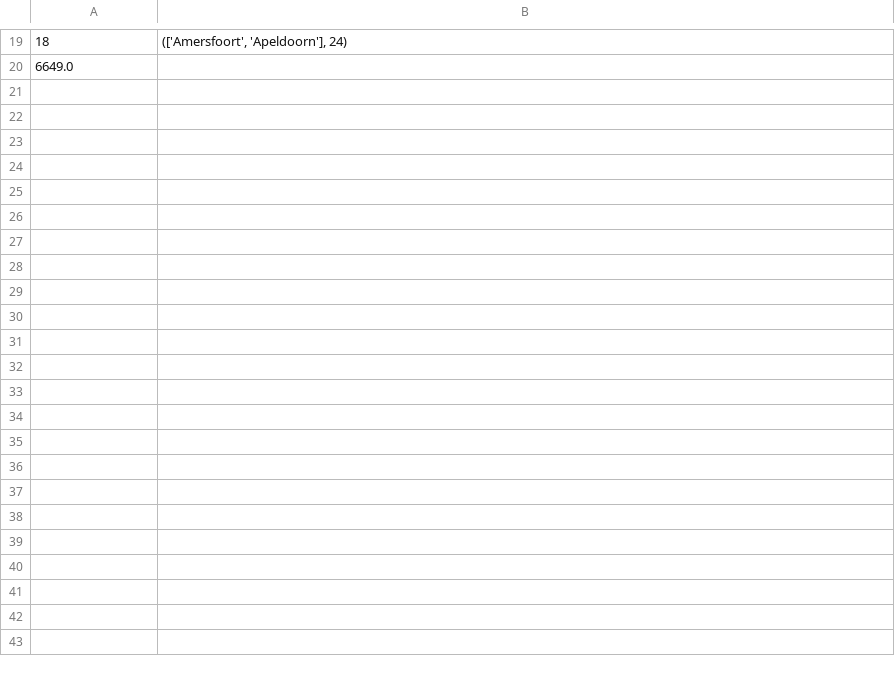
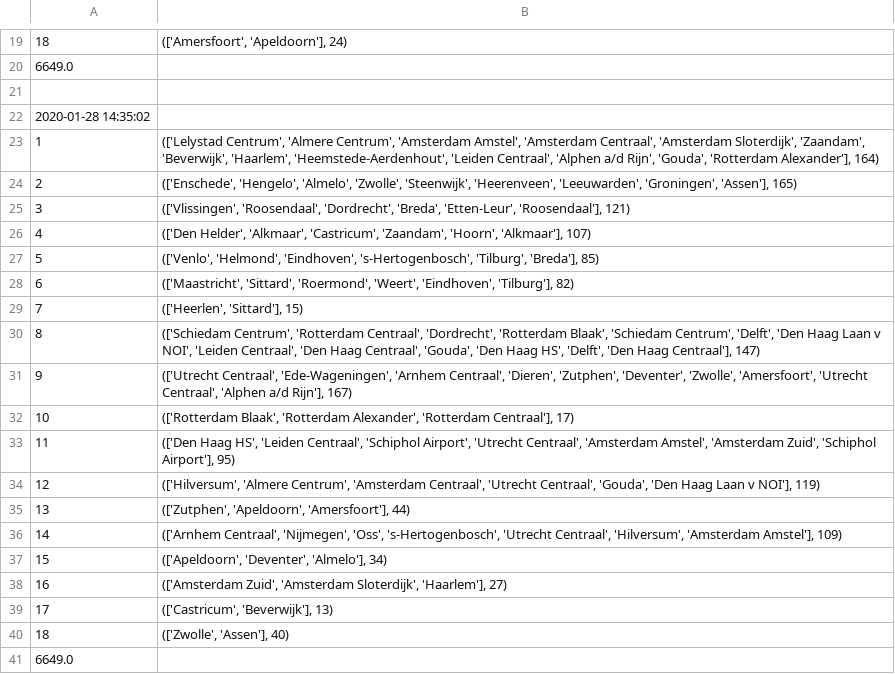
Before and after one commit to PerryPlooij/RailNL, a CSV file: Solutions/Part2/random_once.csv, drawn as a sheet; only a part is shown, gaps mark what is left out; the diff names each change by its address in the sheet, - before the commit and + after, or states it on an @@ line.

```diff
--- a/Solutions/Part2/random_once.csv
+++ b/Solutions/Part2/random_once.csv
+row 21: (empty)
+row 22: 2020-01-28 14:35:02
+row 23: 1 | (['Lelystad Centrum', 'Almere Centrum', 'Amsterdam Amstel', 'Amsterdam Centraal', 'Amsterdam Sloterdijk', 'Zaandam', 'Beverwijk', 'Haarlem', 'Heemstede-Aerdenhout', 'Leiden Centraal', 'Alphen a/d Rijn', 'Gouda', 'Rotterdam Alexander'], 164)
+row 24: 2 | (['Enschede', 'Hengelo', 'Almelo', 'Zwolle', 'Steenwijk', 'Heerenveen', 'Leeuwarden', 'Groningen', 'Assen'], 165)
+row 25: 3 | (['Vlissingen', 'Roosendaal', 'Dordrecht', 'Breda', 'Etten-Leur', 'Roosendaal'], 121)
+row 26: 4 | (['Den Helder', 'Alkmaar', 'Castricum', 'Zaandam', 'Hoorn', 'Alkmaar'], 107)
+row 27: 5 | (['Venlo', 'Helmond', 'Eindhoven', 's-Hertogenbosch', 'Tilburg', 'Breda'], 85)
+row 28: 6 | (['Maastricht', 'Sittard', 'Roermond', 'Weert', 'Eindhoven', 'Tilburg'], 82)
+row 29: 7 | (['Heerlen', 'Sittard'], 15)
+row 30: 8 | (['Schiedam Centrum', 'Rotterdam Centraal', 'Dordrecht', 'Rotterdam Blaak', 'Schiedam Centrum', 'Delft', 'Den Haag Laan v NOI', 'Leiden Centraal', 'Den Haag Centraal', 'Gouda', 'Den Haag HS', 'Delft', 'Den Haag Centraal'], 147)
+row 31: 9 | (['Utrecht Centraal', 'Ede-Wageningen', 'Arnhem Centraal', 'Dieren', 'Zutphen', 'Deventer', 'Zwolle', 'Amersfoort', 'Utrecht Centraal', 'Alphen a/d Rijn'], 167)
+row 32: 10 | (['Rotterdam Blaak', 'Rotterdam Alexander', 'Rotterdam Centraal'], 17)
+row 33: 11 | (['Den Haag HS', 'Leiden Centraal', 'Schiphol Airport', 'Utrecht Centraal', 'Amsterdam Amstel', 'Amsterdam Zuid', 'Schiphol Airport'], 95)
+row 34: 12 | (['Hilversum', 'Almere Centrum', 'Amsterdam Centraal', 'Utrecht Centraal', 'Gouda', 'Den Haag Laan v NOI'], 119)
+row 35: 13 | (['Zutphen', 'Apeldoorn', 'Amersfoort'], 44)
+row 36: 14 | (['Arnhem Centraal', 'Nijmegen', 'Oss', 's-Hertogenbosch', 'Utrecht Centraal', 'Hilversum', 'Amsterdam Amstel'], 109)
+row 37: 15 | (['Apeldoorn', 'Deventer', 'Almelo'], 34)
+row 38: 16 | (['Amsterdam Zuid', 'Amsterdam Sloterdijk', 'Haarlem'], 27)
+row 39: 17 | (['Castricum', 'Beverwijk'], 13)
+row 40: 18 | (['Zwolle', 'Assen'], 40)
+row 41: 6649.0
```
Also changed, not shown: Solutions/Part2/depth_first.csv, Solutions/Part2/greedy.csv, 12 other files.
